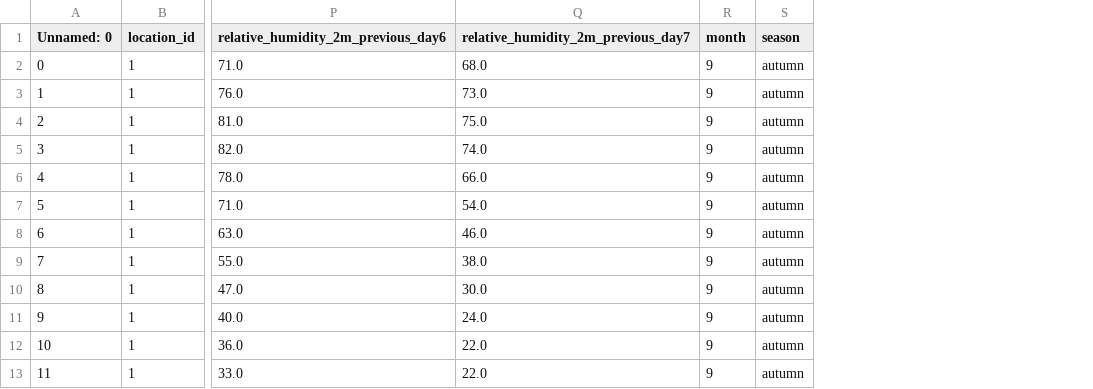
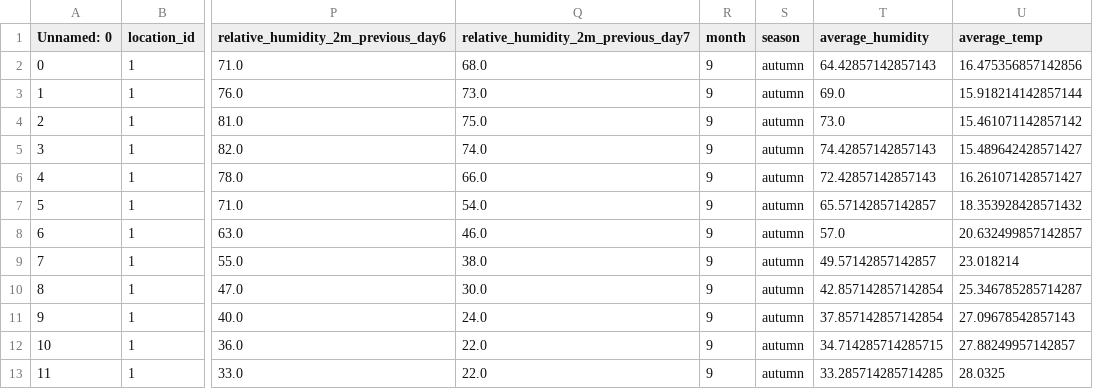
Before and after one commit to aandraioana/weather-prediction, a CSV file: 1 - Savanna Preserve/1_X_test.csv, drawn as a sheet; only a part is shown, gaps mark what is left out; the diff names each change by its address in the sheet, - before the commit and + after, or states it on an @@ line.

Commit message:
feature engineer on all tables

```diff
--- a/1 - Savanna Preserve/1_X_test.csv
+++ b/1 - Savanna Preserve/1_X_test.csv
+column T (average_humidity), rows 2-13: 64.42857142857143 | 69.0 | 73.0 | 74.42857142857143 | 72.42857142857143 | 65.57142857142857 | 57.0 | 49.57142857142857 | 42.857142857142854 | 37.857142857142854 | 34.714285714285715 | 33.285714285714285
+column U (average_temp), rows 2-13: 16.475356857142856 | 15.918214142857144 | 15.461071142857142 | 15.489642428571427 | 16.261071428571427 | 18.353928428571432 | 20.632499857142857 | 23.018214 | 25.346785285714287 | 27.09678542857143 | 27.88249957142857 | 28.0325
```
Also changed, not shown: 2 - Clean Urban Air/2_X_test.csv, 3 - Resilient Fields/3_X_test.csv, 4 other files.
